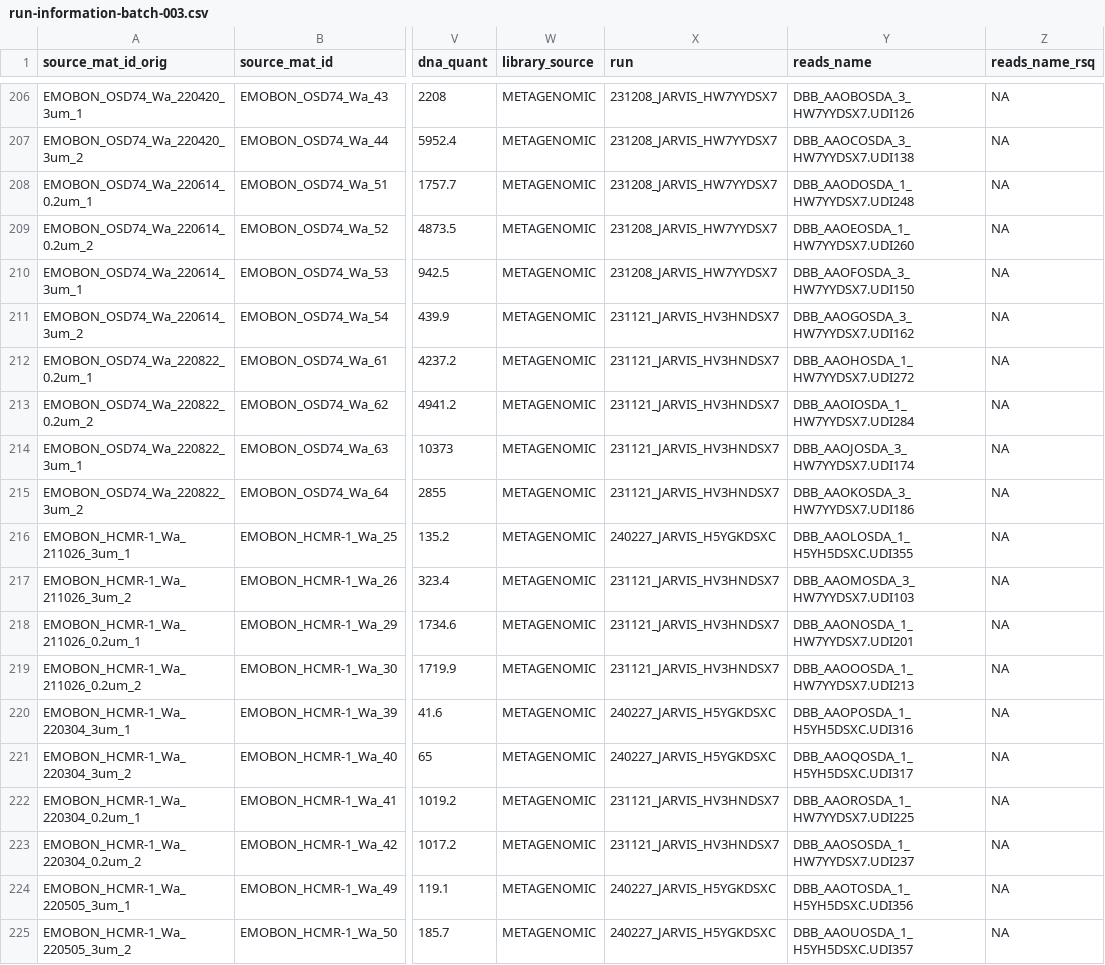
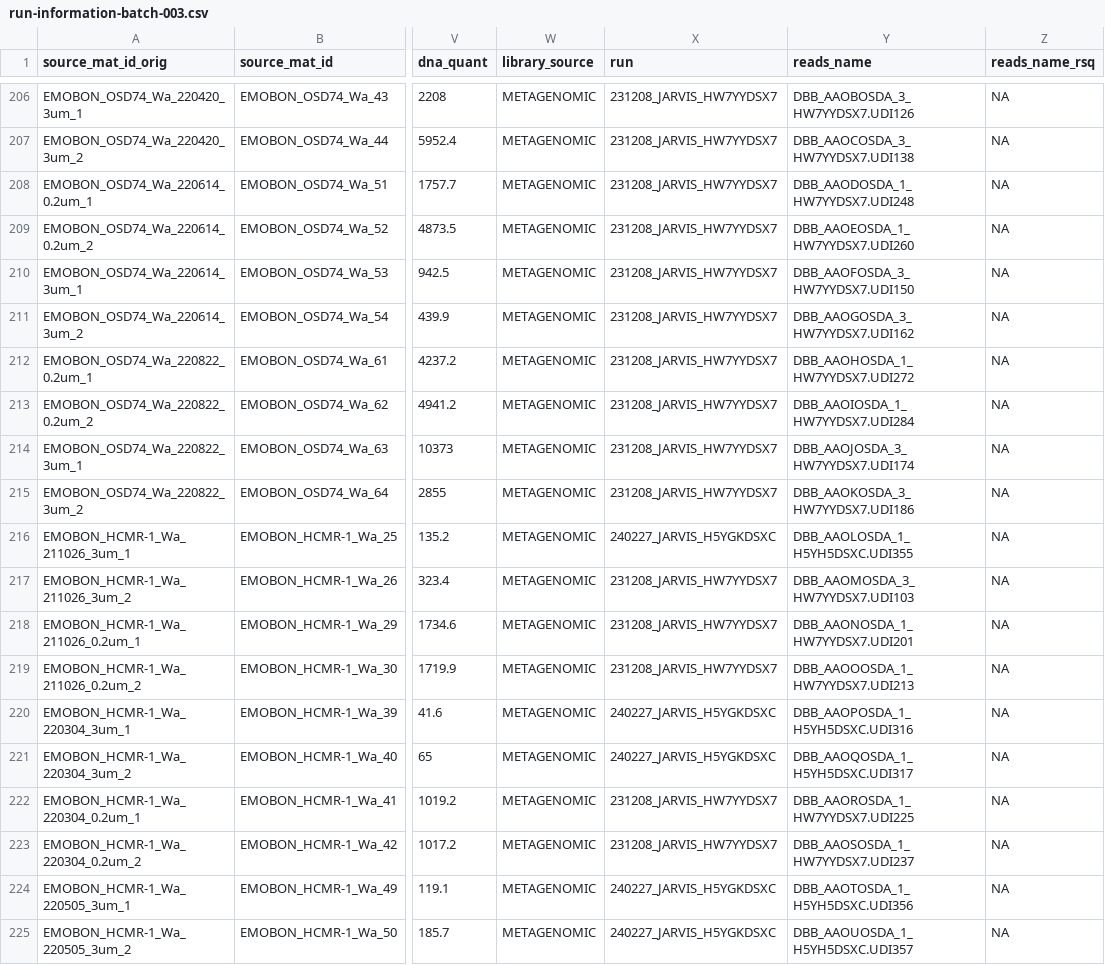
Before and after one commit to emo-bon/sequencing-logistics-crate, a CSV file: shipment/batch-003-0/run-information-batch-003.csv, drawn as a sheet; only a part is shown, gaps mark what is left out; the diff covers the shown part only; the diff names each change by its address in the sheet, - before the commit and + after, or states it on an @@ line.

Commit message:
Corrected run information (added 231208_JARVIS_HW7YYDSX7) for 37 samples

```diff
--- a/shipment/batch-003-0/run-information-batch-003.csv
+++ b/shipment/batch-003-0/run-information-batch-003.csv
-X211:X215 (run): 231121_JARVIS_HV3HNDSX7
+X211:X215 (run): 231208_JARVIS_HW7YYDSX7
-X217:X219 (run): 231121_JARVIS_HV3HNDSX7
+X217:X219 (run): 231208_JARVIS_HW7YYDSX7
-X222:X223 (run): 231121_JARVIS_HV3HNDSX7
+X222:X223 (run): 231208_JARVIS_HW7YYDSX7
```
Also changed, not shown: 27 edited cells elsewhere in this file.
